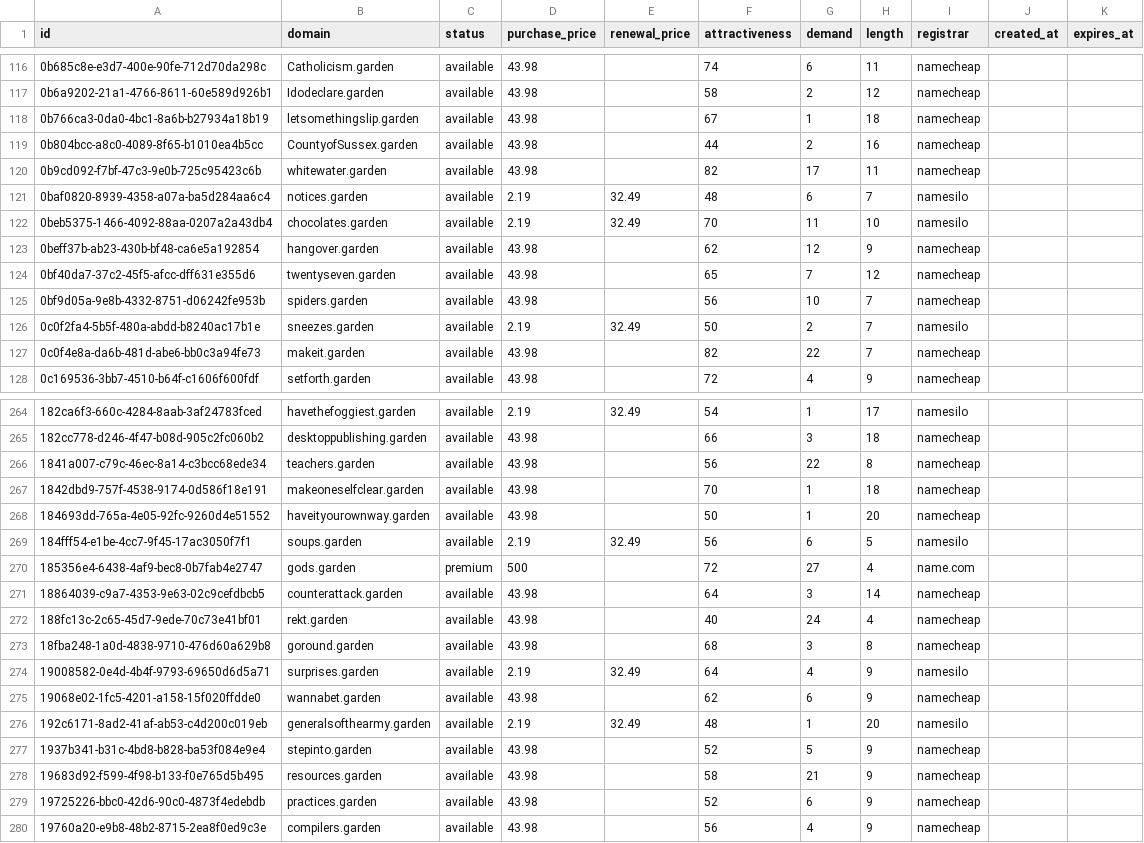
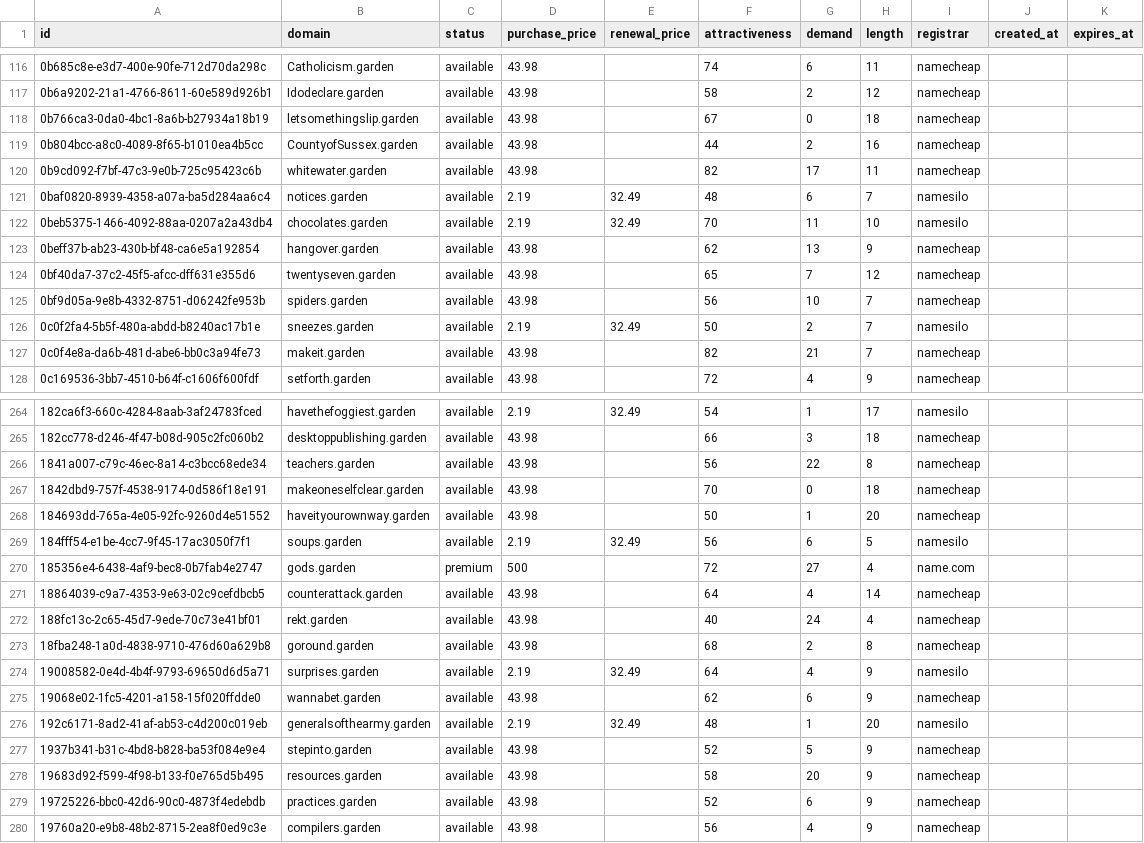
Before and after one commit to UniqueDomains/garden-oneword-domains, a CSV file: garden.csv, drawn as a sheet; only a part is shown, gaps mark what is left out; the diff covers the shown part only.

Commit message:
Domains update

```diff
--- a/garden.csv
+++ b/garden.csv
@@ -117,3 +117,3 @@ id,domain,status,purchase_price,renewal_price,attractiveness,demand,length,regis
 0b6a9202-21a1-4766-8611-60e589d926b1,Idodeclare.garden,available,43.98,,58,2,12,namecheap,,
-0b766ca3-0da0-4bc1-8a6b-b27934a18b19,letsomethingslip.garden,available,43.98,,67,1,18,namecheap,,
+0b766ca3-0da0-4bc1-8a6b-b27934a18b19,letsomethingslip.garden,available,43.98,,67,0,18,namecheap,,
 0b804bcc-a8c0-4089-8f65-b1010ea4b5cc,CountyofSussex.garden,available,43.98,,44,2,16,namecheap,,
@@ -122,3 +122,3 @@ id,domain,status,purchase_price,renewal_price,attractiveness,demand,length,regis
 0beb5375-1466-4092-88aa-0207a2a43db4,chocolates.garden,available,2.19,32.49,70,11,10,namesilo,,
-0beff37b-ab23-430b-bf48-ca6e5a192854,hangover.garden,available,43.98,,62,12,9,namecheap,,
+0beff37b-ab23-430b-bf48-ca6e5a192854,hangover.garden,available,43.98,,62,13,9,namecheap,,
 0bf40da7-37c2-45f5-afcc-dff631e355d6,twentyseven.garden,available,43.98,,65,7,12,namecheap,,
@@ -126,3 +126,3 @@ id,domain,status,purchase_price,renewal_price,attractiveness,demand,length,regis
 0c0f2fa4-5b5f-480a-abdd-b8240ac17b1e,sneezes.garden,available,2.19,32.49,50,2,7,namesilo,,
-0c0f4e8a-da6b-481d-abe6-bb0c3a94fe73,makeit.garden,available,43.98,,82,22,7,namecheap,,
+0c0f4e8a-da6b-481d-abe6-bb0c3a94fe73,makeit.garden,available,43.98,,82,21,7,namecheap,,
 0c169536-3bb7-4510-b64f-c1606f600fdf,setforth.garden,available,43.98,,72,4,9,namecheap,,
@@ -266,3 +266,3 @@ id,domain,status,purchase_price,renewal_price,attractiveness,demand,length,regis
 1841a007-c79c-46ec-8a14-c3bcc68ede34,teachers.garden,available,43.98,,56,22,8,namecheap,,
-1842dbd9-757f-4538-9174-0d586f18e191,makeoneselfclear.garden,available,43.98,,70,1,18,namecheap,,
+1842dbd9-757f-4538-9174-0d586f18e191,makeoneselfclear.garden,available,43.98,,70,0,18,namecheap,,
 184693dd-765a-4e05-92fc-9260d4e51552,haveityourownway.garden,available,43.98,,50,1,20,namecheap,,
@@ -270,5 +270,5 @@ id,domain,status,purchase_price,renewal_price,attractiveness,demand,length,regis
 185356e4-6438-4af9-bec8-0b7fab4e2747,gods.garden,premium,500,,72,27,4,name.com,,
-18864039-c9a7-4353-9e63-02c9cefdbcb5,counterattack.garden,available,43.98,,64,3,14,namecheap,,
+18864039-c9a7-4353-9e63-02c9cefdbcb5,counterattack.garden,available,43.98,,64,4,14,namecheap,,
 188fc13c-2c65-45d7-9ede-70c73e41bf01,rekt.garden,available,43.98,,40,24,4,namecheap,,
-18fba248-1a0d-4838-9710-476d60a629b8,goround.garden,available,43.98,,68,3,8,namecheap,,
+18fba248-1a0d-4838-9710-476d60a629b8,goround.garden,available,43.98,,68,2,8,namecheap,,
 19008582-0e4d-4b4f-9793-69650d6d5a71,surprises.garden,available,2.19,32.49,64,4,9,namesilo,,
@@ -277,3 +277,3 @@ id,domain,status,purchase_price,renewal_price,attractiveness,demand,length,regis
 1937b341-b31c-4bd8-b828-ba53f084e9e4,stepinto.garden,available,43.98,,52,5,9,namecheap,,
-19683d92-f599-4f98-b133-f0e765d5b495,resources.garden,available,43.98,,58,21,9,namecheap,,
+19683d92-f599-4f98-b133-f0e765d5b495,resources.garden,available,43.98,,58,20,9,namecheap,,
 19725226-bbc0-42d6-90c0-4873f4edebdb,practices.garden,available,43.98,,52,6,9,namecheap,,
```
Also changed, not shown: 45 edited cells elsewhere in this file, 4 other files.
